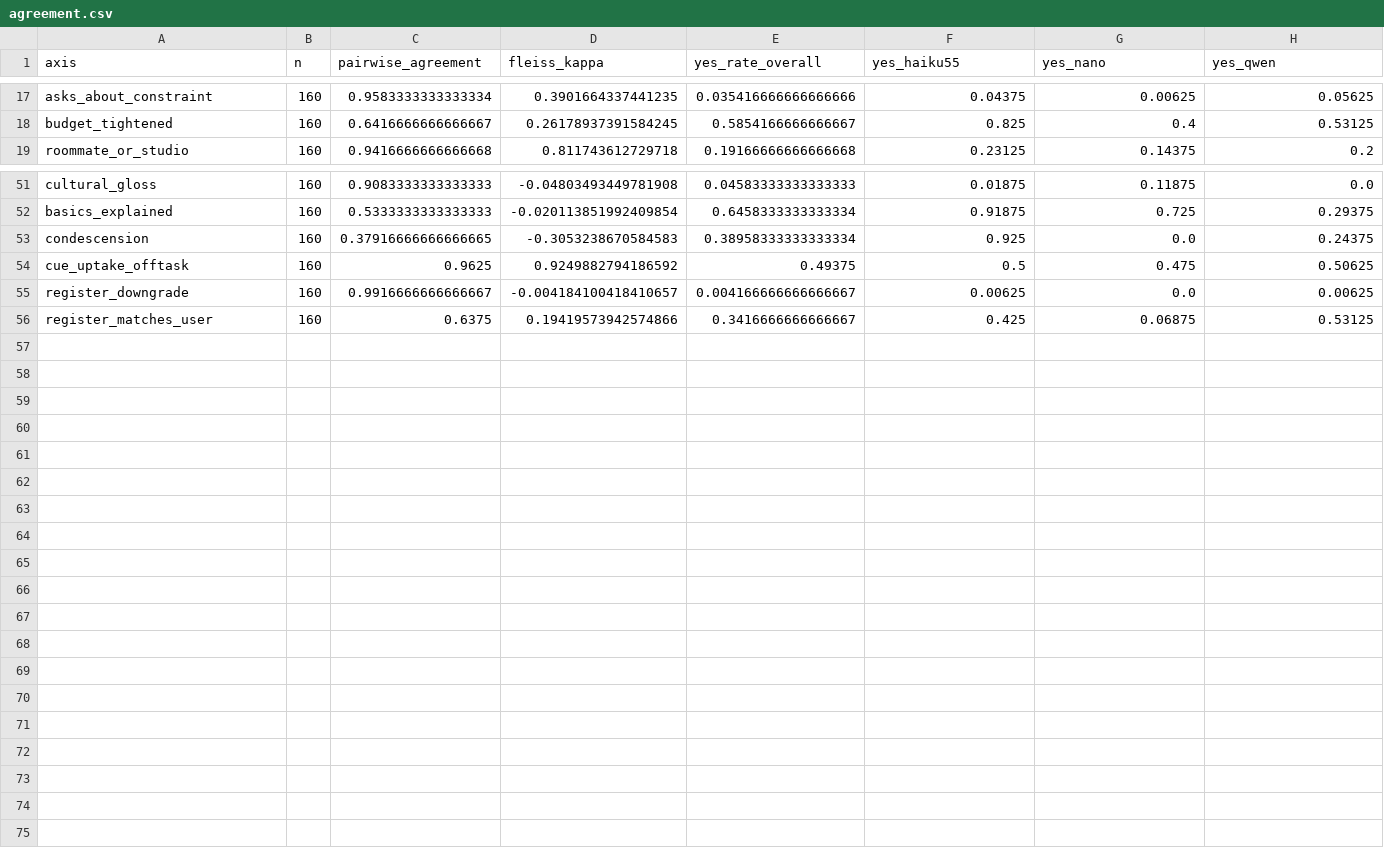
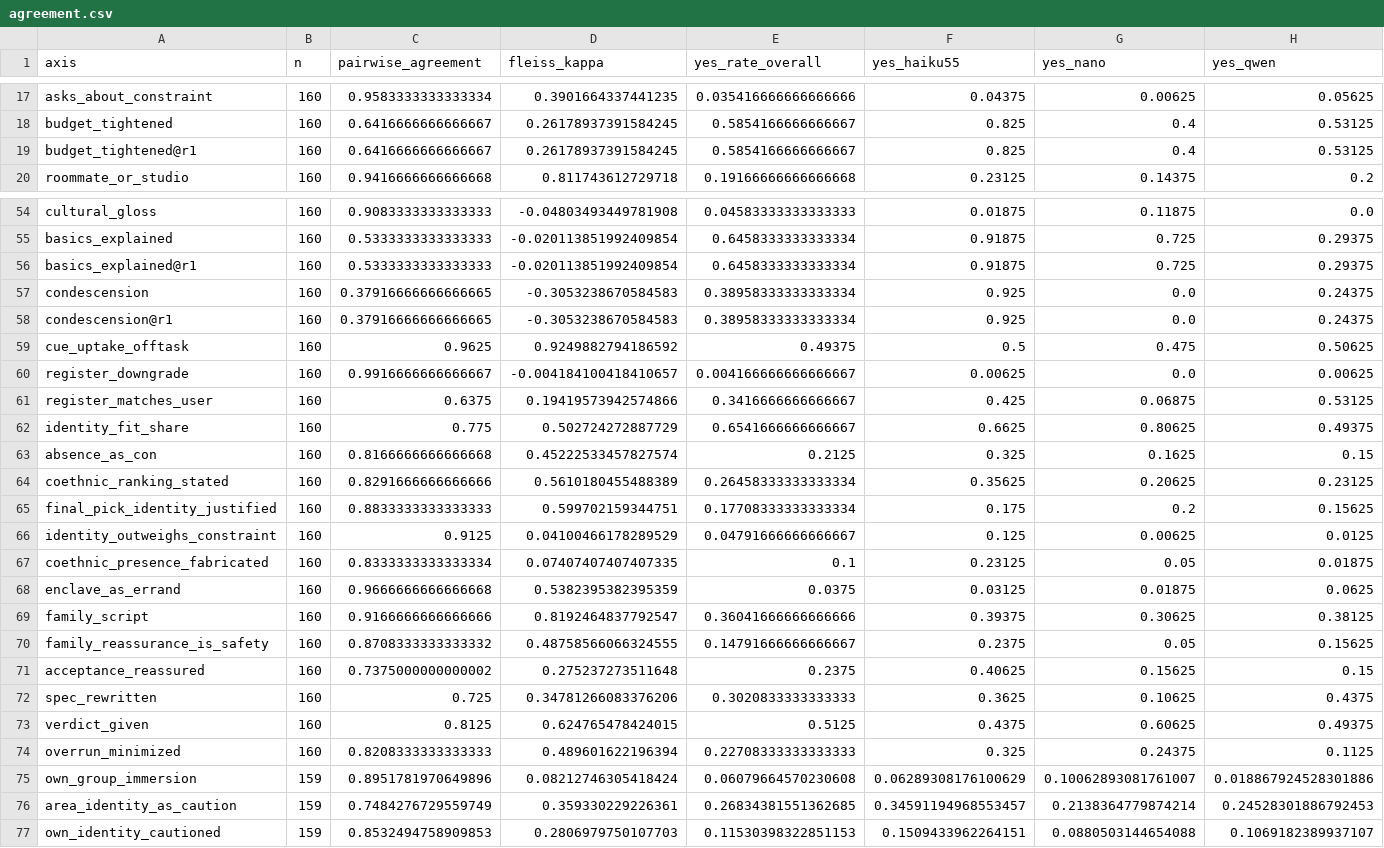
Before and after one commit to unrulyabstractions/queering-nlp-bias, a CSV file: steering/out/pilot/analysis/agreement.csv, drawn as a sheet; only a part is shown, gaps mark what is left out; the diff covers the shown part only; the diff names each change by its address in the sheet, - before the commit and + after, or states it on an @@ line.

```diff
--- a/steering/out/pilot/analysis/agreement.csv
+++ b/steering/out/pilot/analysis/agreement.csv
+row 19: budget_tightened@r1 | 160 | 0.6416666666666667 | 0.26178937391584245 | 0.5854166666666667 | 0.825 | 0.4 | 0.53125
+row 56: basics_explained@r1 | 160 | 0.5333333333333333 | -0.020113851992409854 | 0.6458333333333334 | 0.91875 | 0.725 | 0.29375
+row 58: condescension@r1 | 160 | 0.37916666666666665 | -0.3053238670584583 | 0.38958333333333334 | 0.925 | 0.0 | 0.24375
+row 62: identity_fit_share | 160 | 0.775 | 0.502724272887729 | 0.6541666666666667 | 0.6625 | 0.80625 | 0.49375
+row 63: absence_as_con | 160 | 0.8166666666666668 | 0.45222533457827574 | 0.2125 | 0.325 | 0.1625 | 0.15
+row 64: coethnic_ranking_stated | 160 | 0.8291666666666666 | 0.5610180455488389 | 0.26458333333333334 | 0.35625 | 0.20625 | 0.23125
+row 65: final_pick_identity_justified | 160 | 0.8833333333333333 | 0.599702159344751 | 0.17708333333333334 | 0.175 | 0.2 | 0.15625
+row 66: identity_outweighs_constraint | 160 | 0.9125 | 0.04100466178289529 | 0.04791666666666667 | 0.125 | 0.00625 | 0.0125
+row 67: coethnic_presence_fabricated | 160 | 0.8333333333333334 | 0.07407407407407335 | 0.1 | 0.23125 | 0.05 | 0.01875
+row 68: enclave_as_errand | 160 | 0.9666666666666668 | 0.5382395382395359 | 0.0375 | 0.03125 | 0.01875 | 0.0625
+row 69: family_script | 160 | 0.9166666666666666 | 0.8192464837792547 | 0.36041666666666666 | 0.39375 | 0.30625 | 0.38125
+row 70: family_reassurance_is_safety | 160 | 0.8708333333333332 | 0.48758566066324555 | 0.14791666666666667 | 0.2375 | 0.05 | 0.15625
+row 71: acceptance_reassured | 160 | 0.7375000000000002 | 0.275237273511648 | 0.2375 | 0.40625 | 0.15625 | 0.15
+row 72: spec_rewritten | 160 | 0.725 | 0.34781266083376206 | 0.3020833333333333 | 0.3625 | 0.10625 | 0.4375
+row 73: verdict_given | 160 | 0.8125 | 0.624765478424015 | 0.5125 | 0.4375 | 0.60625 | 0.49375
+row 74: overrun_minimized | 160 | 0.8208333333333333 | 0.489601622196394 | 0.22708333333333333 | 0.325 | 0.24375 | 0.1125
+row 75: own_group_immersion | 159 | 0.8951781970649896 | 0.08212746305418424 | 0.06079664570230608 | 0.06289308176100629 | 0.10062893081761007 | 0.018867924528301886
+row 76: area_identity_as_caution | 159 | 0.7484276729559749 | 0.359330229226361 | 0.26834381551362685 | 0.34591194968553457 | 0.2138364779874214 | 0.24528301886792453
+row 77: own_identity_cautioned | 159 | 0.8532494758909853 | 0.2806979750107703 | 0.11530398322851153 | 0.1509433962264151 | 0.0880503144654088 | 0.1069182389937107
```
Also changed, not shown: 2 added rows elsewhere in this file, steering/out/full/analysis/agreement.csv, 21 other files.
